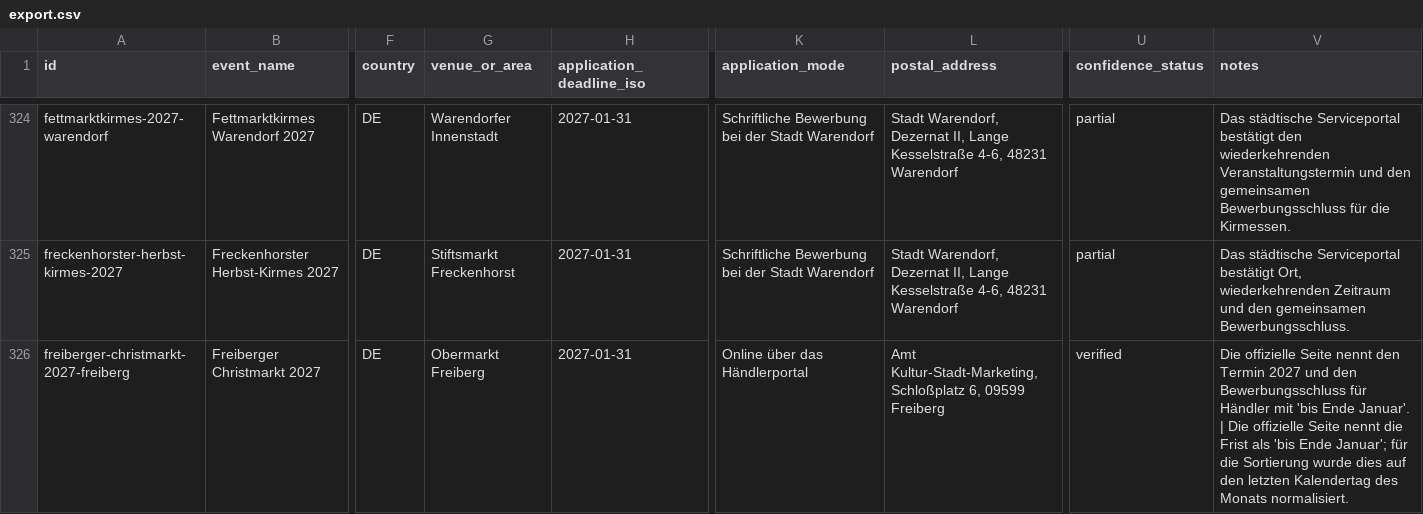
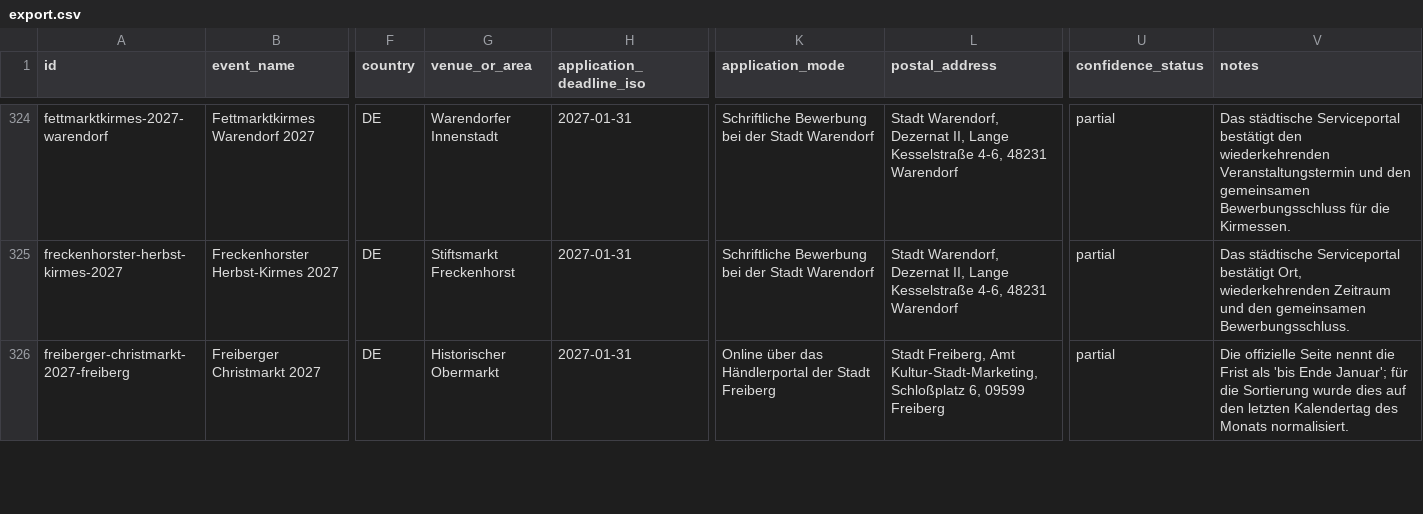
Before and after one commit to john123-05/webservice, a CSV file: data/schausteller-bewerbungsfristen/export.csv, drawn as a sheet; only a part is shown, gaps mark what is left out; the diff covers the shown part only; the diff names each change by its address in the sheet, - before the commit and + after, or states it on an @@ line.

```diff
--- a/data/schausteller-bewerbungsfristen/export.csv
+++ b/data/schausteller-bewerbungsfristen/export.csv
-G326 (venue_or_area): Obermarkt Freiberg
+G326 (venue_or_area): Historischer Obermarkt
-K326 (application_mode): Online über das Händlerportal
+K326 (application_mode): Online über das Händlerportal der Stadt Freiberg
-L326 (postal_address): Amt Kultur-Stadt-Marketing,…
+L326 (postal_address): Stadt Freiberg, Amt Kultur-Stadt-Marketing,…
-U326 (confidence_status): verified
+U326 (confidence_status): partial
-V326 (notes): …Seite nennt den Termin 2027 und den Bewerbungsschluss für Händler mit 'bis Ende Januar'. | Die offizielle Seite nennt die Frist…
+V326 (notes): …Seite nennt die Frist…
```
Also changed, not shown: 1 added row, 1 removed row, 1 moved row and 90 edited cells elsewhere in this file, 6 other files.
